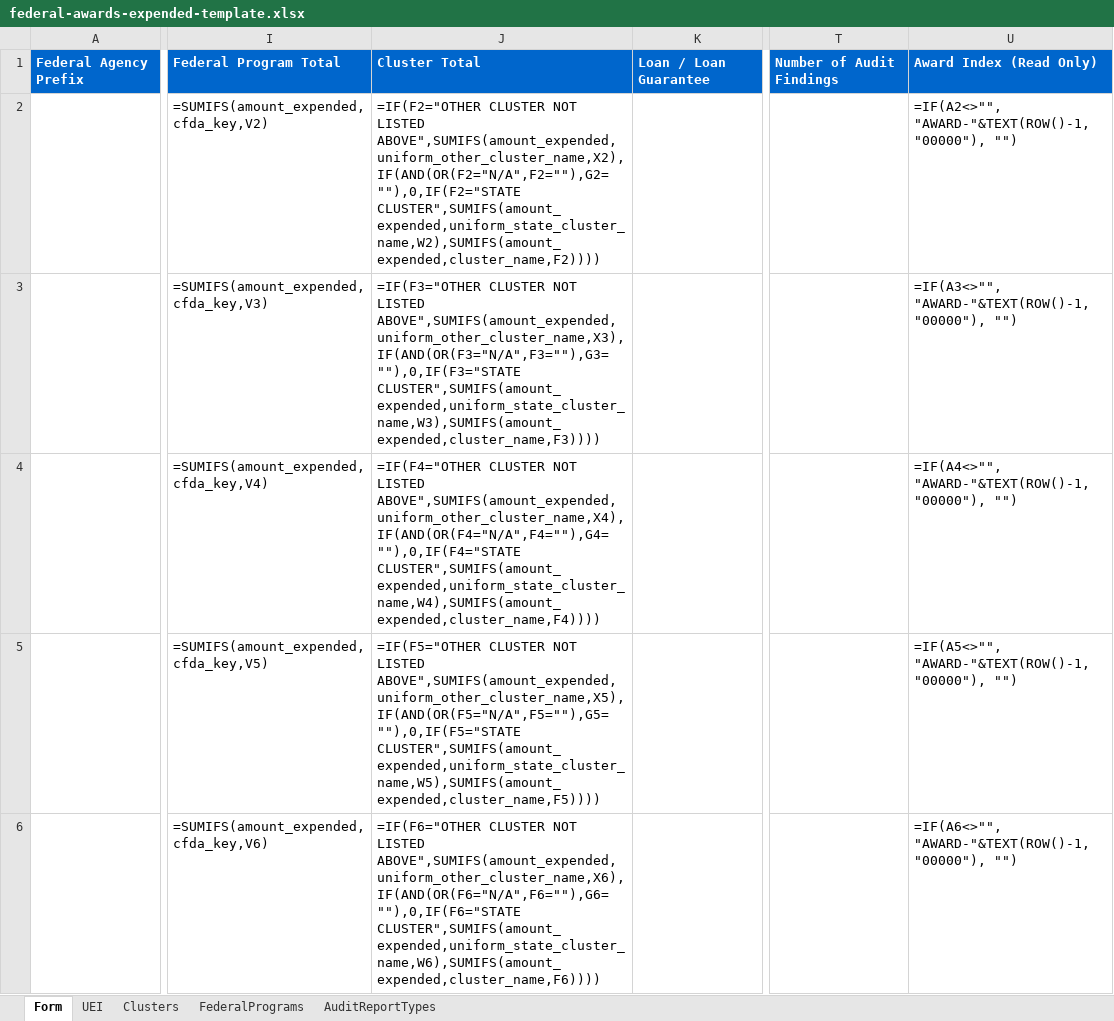
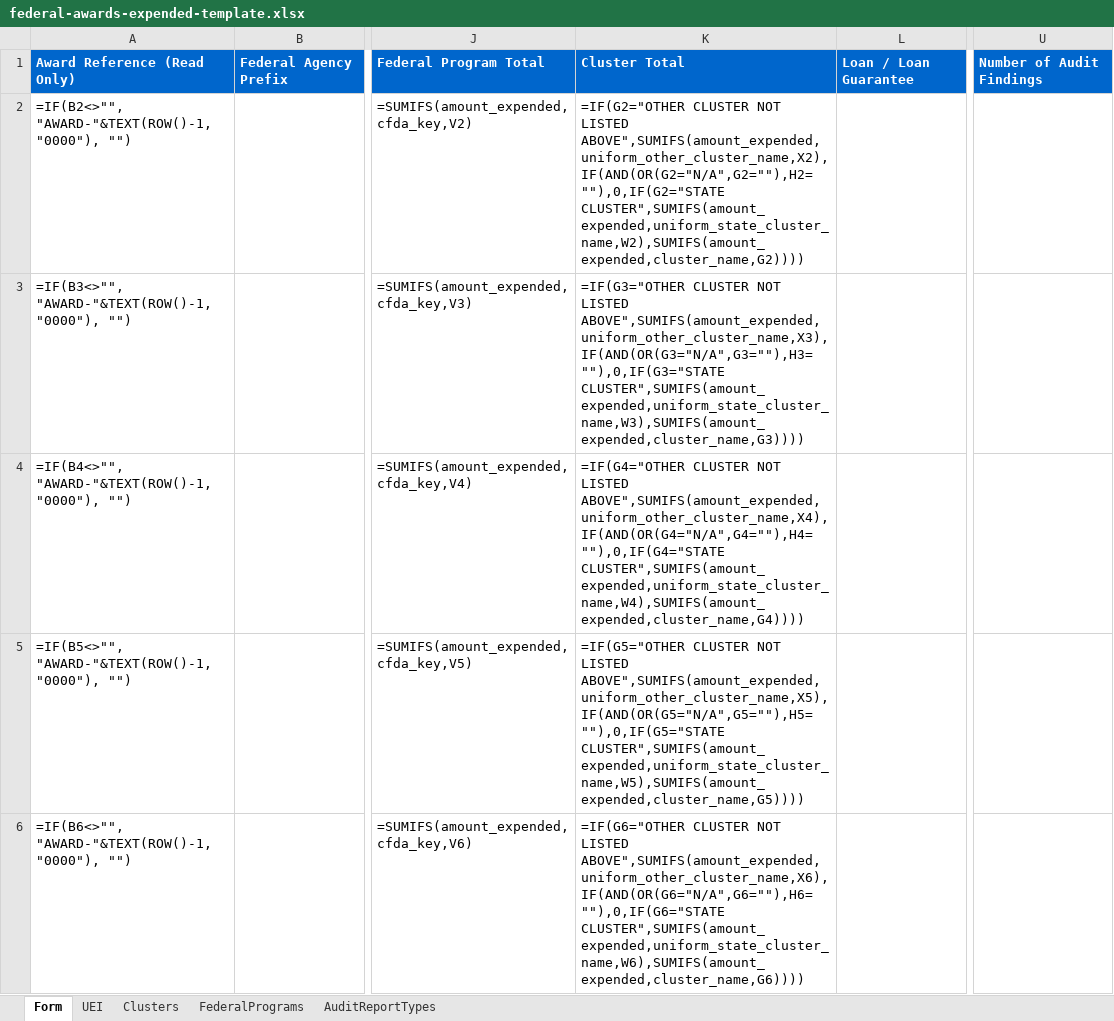
Before and after one commit to GSA-TTS/FAC, an Excel workbook: backend/schemas/output/excel/xlsx/federal-awards-expended-template.xlsx, sheet Form, drawn as a sheet; only a part is shown, gaps mark what is left out; values as stored, in another font and other column widths than the file's, no borders; formulas without a stored value are shown as written; removed rows and columns are numbered as before the commit, all else as after; the diff names each change by its address in the sheet, - before the commit and + after, or states it on an @@ line.

```diff
--- a/backend/schemas/output/excel/xlsx/federal-awards-expended-template.xlsx (sheet Form)
+++ b/backend/schemas/output/excel/xlsx/federal-awards-expended-template.xlsx (sheet Form)
+column A, rows 1-6: Award Reference (Read Only) | =IF(B2<>"", "AWARD-"&TEXT(ROW()-1,"0000"), "") | =IF(B3<>"", "AWARD-"&TEXT(ROW()-1,"0000"), "") | =IF(B4<>"", "AWARD-"&TEXT(ROW()-1,"0000"), "") | =IF(B5<>"", "AWARD-"&TEXT(ROW()-1,"0000"), "") | =IF(B6<>"", "AWARD-"&TEXT(ROW()-1,"0000"), "")
-column J, rows 1-6: Cluster Total | =IF(F2="OTHER CLUSTER NOT LISTED ABOVE",SUMIFS(amount_expended,uniform_other_cluster_name,X2), IF(AND(OR(F2="N/A",F2=""),G2=""),0,IF(F2="STATE CLUSTER",SUMIFS(amount_expended,uniform_state_cluster_name,W2),SUMIFS(amount_expended,cluster_name,F2)))) | =IF(F3="OTHER CLUSTER NOT LISTED ABOVE",SUMIFS(amount_expended,uniform_other_cluster_name,X3), IF(AND(OR(F3="N/A",F3=""),G3=""),0,IF(F3="STATE CLUSTER",SUMIFS(amount_expended,uniform_state_cluster_name,W3),SUMIFS(amount_expended,cluster_name,F3)))) | =IF(F4="OTHER CLUSTER NOT LISTED ABOVE",SUMIFS(amount_expended,uniform_other_cluster_name,X4), IF(AND(OR(F4="N/A",F4=""),G4=""),0,IF(F4="STATE CLUSTER",SUMIFS(amount_expended,uniform_state_cluster_name,W4),SUMIFS(amount_expended,cluster_name,F4)))) | =IF(F5="OTHER CLUSTER NOT LISTED ABOVE",SUMIFS(amount_expended,uniform_other_cluster_name,X5), IF(AND(OR(F5="N/A",F5=""),G5=""),0,IF(F5="STATE CLUSTER",SUMIFS(amount_expended,uniform_state_cluster_name,W5),SUMIFS(amount_expended,cluster_name,F5)))) | =IF(F6="OTHER CLUSTER NOT LISTED ABOVE",SUMIFS(amount_expended,uniform_other_cluster_name,X6), IF(AND(OR(F6="N/A",F6=""),G6=""),0,IF(F6="STATE CLUSTER",SUMIFS(amount_expended,uniform_state_cluster_name,W6),SUMIFS(amount_expended,cluster_name,F6))))
+column K, rows 1-6: Cluster Total | =IF(G2="OTHER CLUSTER NOT LISTED ABOVE",SUMIFS(amount_expended,uniform_other_cluster_name,X2), IF(AND(OR(G2="N/A",G2=""),H2=""),0,IF(G2="STATE CLUSTER",SUMIFS(amount_expended,uniform_state_cluster_name,W2),SUMIFS(amount_expended,cluster_name,G2)))) | =IF(G3="OTHER CLUSTER NOT LISTED ABOVE",SUMIFS(amount_expended,uniform_other_cluster_name,X3), IF(AND(OR(G3="N/A",G3=""),H3=""),0,IF(G3="STATE CLUSTER",SUMIFS(amount_expended,uniform_state_cluster_name,W3),SUMIFS(amount_expended,cluster_name,G3)))) | =IF(G4="OTHER CLUSTER NOT LISTED ABOVE",SUMIFS(amount_expended,uniform_other_cluster_name,X4), IF(AND(OR(G4="N/A",G4=""),H4=""),0,IF(G4="STATE CLUSTER",SUMIFS(amount_expended,uniform_state_cluster_name,W4),SUMIFS(amount_expended,cluster_name,G4)))) | =IF(G5="OTHER CLUSTER NOT LISTED ABOVE",SUMIFS(amount_expended,uniform_other_cluster_name,X5), IF(AND(OR(G5="N/A",G5=""),H5=""),0,IF(G5="STATE CLUSTER",SUMIFS(amount_expended,uniform_state_cluster_name,W5),SUMIFS(amount_expended,cluster_name,G5)))) | =IF(G6="OTHER CLUSTER NOT LISTED ABOVE",SUMIFS(amount_expended,uniform_other_cluster_name,X6), IF(AND(OR(G6="N/A",G6=""),H6=""),0,IF(G6="STATE CLUSTER",SUMIFS(amount_expended,uniform_state_cluster_name,W6),SUMIFS(amount_expended,cluster_name,G6))))
-column U, rows 1-6: Award Index (Read Only) | =IF(A2<>"", "AWARD-"&TEXT(ROW()-1,"00000"), "") | =IF(A3<>"", "AWARD-"&TEXT(ROW()-1,"00000"), "") | =IF(A4<>"", "AWARD-"&TEXT(ROW()-1,"00000"), "") | =IF(A5<>"", "AWARD-"&TEXT(ROW()-1,"00000"), "") | =IF(A6<>"", "AWARD-"&TEXT(ROW()-1,"00000"), "")
```
Also changed, not shown: sheet UEI, hidden cells, backend/schemas/output/excel/xlsx/additional-ueis-template.xlsx, backend/schemas/output/excel/xlsx/corrective-action-plan-template.xlsx, 3 other files.
